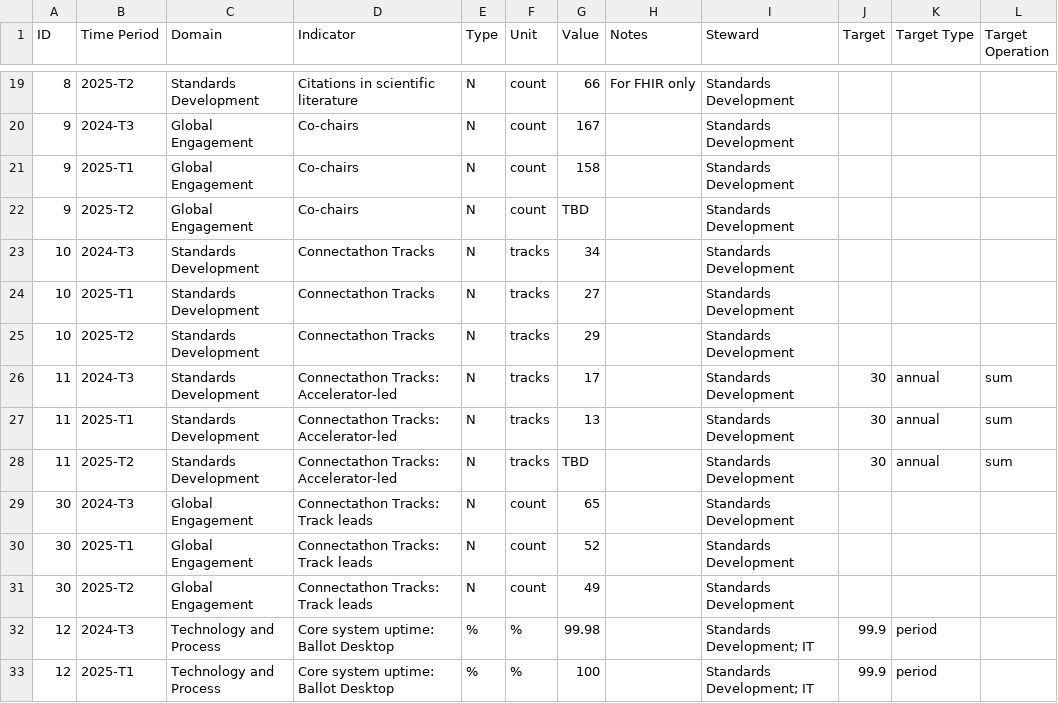
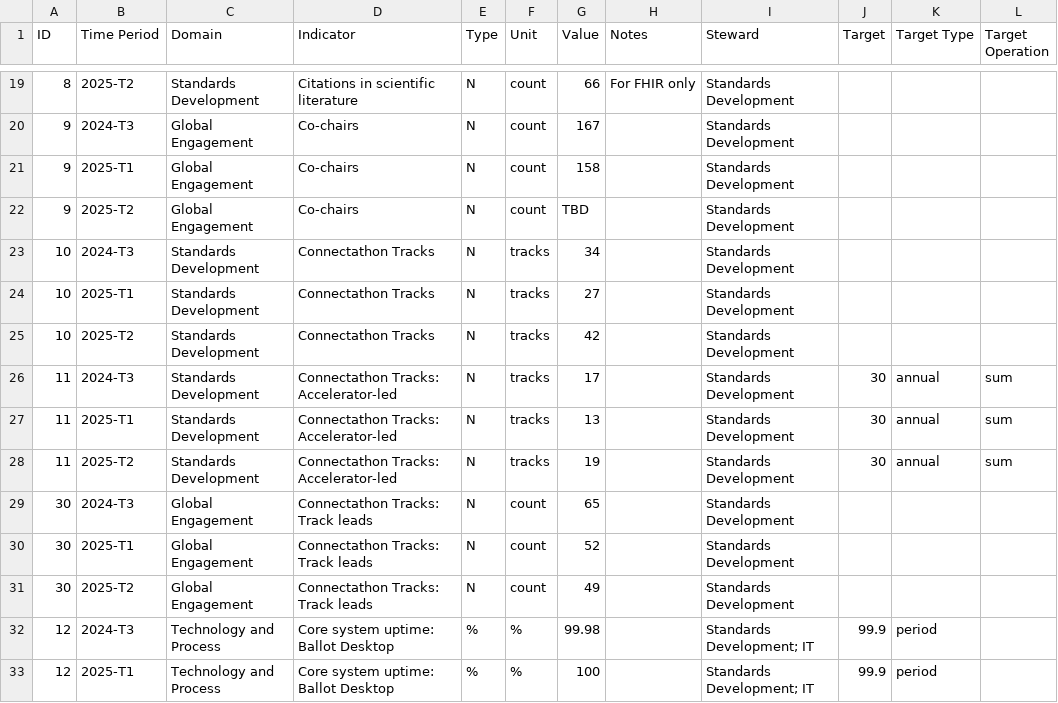
Before and after one commit to djvreeman/hl7-standards-dev-dashboard, a CSV file: data/raw/all_kpis.csv, drawn as a sheet; only a part is shown, gaps mark what is left out; the diff names each change by its address in the sheet, - before the commit and + after, or states it on an @@ line.

```diff
--- a/data/raw/all_kpis.csv
+++ b/data/raw/all_kpis.csv
-G25 (Value): 29
+G25 (Value): 42
-G28 (Value): TBD
+G28 (Value): 19
```
Also changed, not shown: 2 other files.
